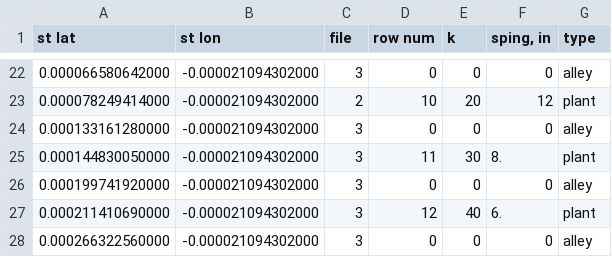
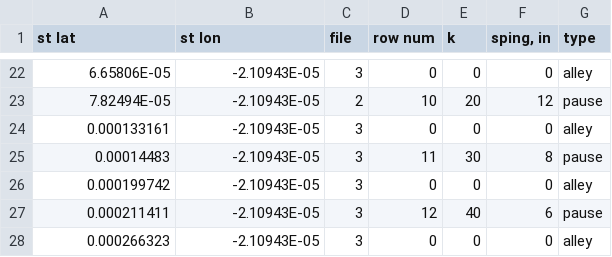
Before and after one commit to MUPAAL/IMU_GPS, a CSV file: 05_AutoNav/scripts/offset.csv, drawn as a sheet; only a part is shown, gaps mark what is left out; the diff covers the shown part only.

```diff
--- a/05_AutoNav/scripts/offset.csv
+++ b/05_AutoNav/scripts/offset.csv
@@ -22,7 +22,7 @@ st lat,st lon,file,row num,k,"sping, in",type
-0.000066580642000,-0.000021094302000,3,0,0,0,alley
-0.000078249414000,-0.000021094302000,2,10,20,12,plant
-0.000133161280000,-0.000021094302000,3,0,0,0,alley
-0.000144830050000,-0.000021094302000,3,11,30,8.,plant
-0.000199741920000,-0.000021094302000,3,0,0,0,alley
-0.000211410690000,-0.000021094302000,3,12,40,6.,plant
-0.000266322560000,-0.000021094302000,3,0,0,0,alley
+6.65806E-05,-2.10943E-05,3,0,0,0,alley
+7.82494E-05,-2.10943E-05,2,10,20,12,pause
+0.000133161,-2.10943E-05,3,0,0,0,alley
+0.00014483,-2.10943E-05,3,11,30,8,pause
+0.000199742,-2.10943E-05,3,0,0,0,alley
+0.000211411,-2.10943E-05,3,12,40,6,pause
+0.000266323,-2.10943E-05,3,0,0,0,alley
```
Also changed, not shown: 6 added rows, 6 removed rows and 29 edited cells elsewhere in this file, 05_AutoNav/path.csv, 20 other files.
